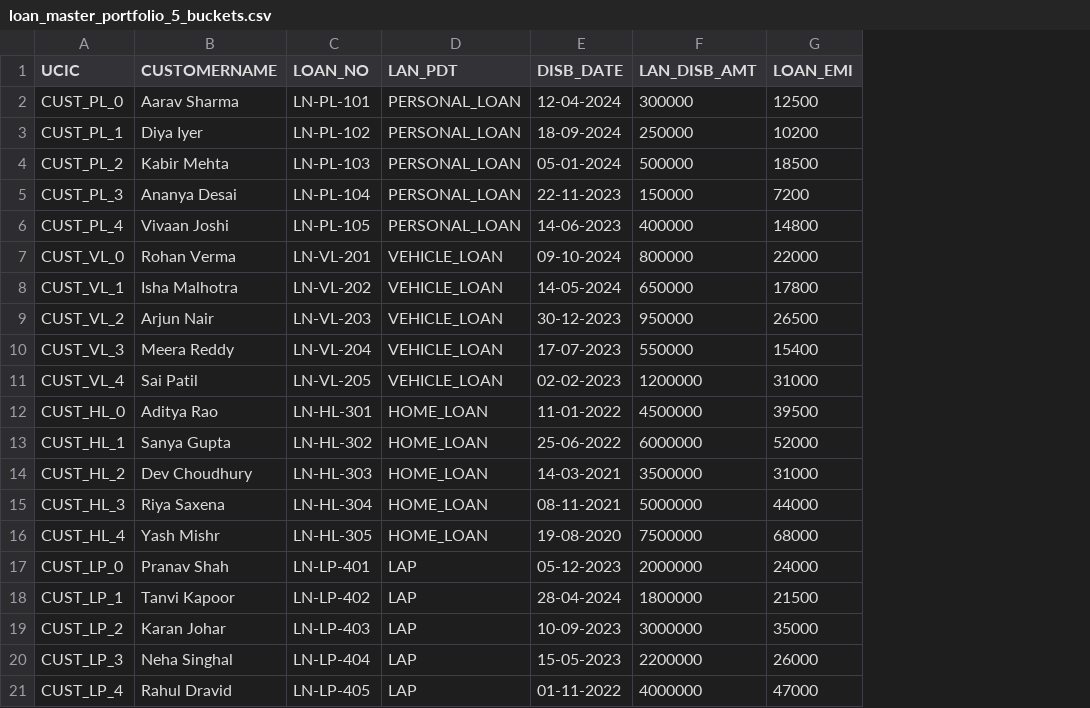
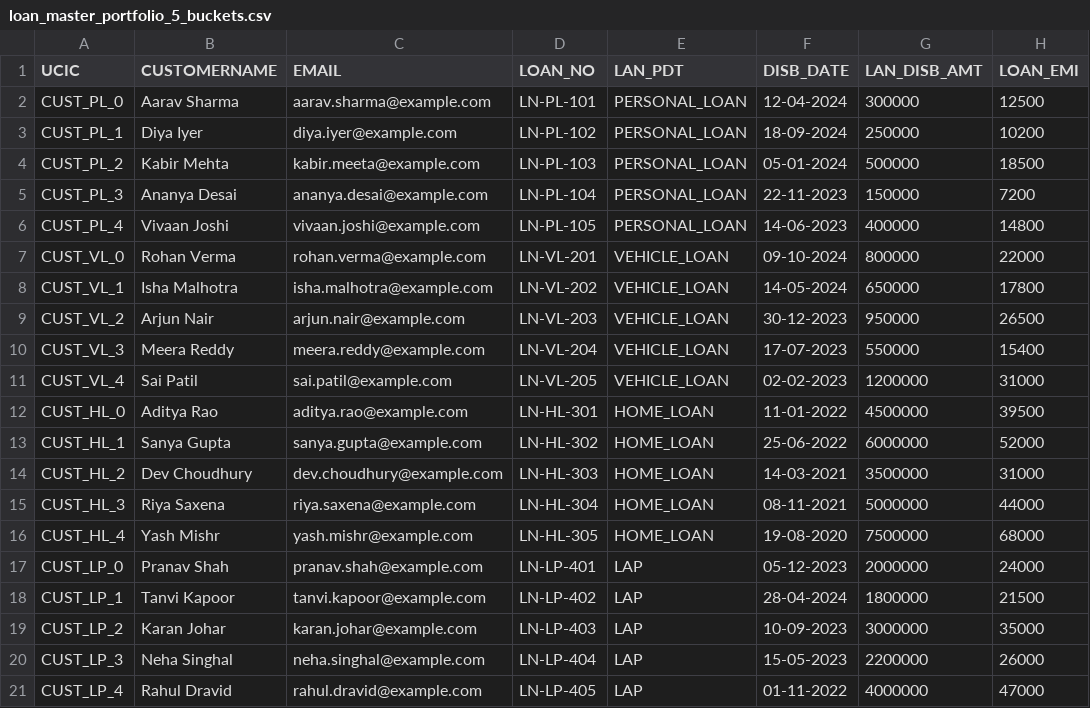
Before and after one commit to SRINIVASTA/retail-ledger-workstation, a CSV file: loan_master_portfolio_5_buckets.csv, drawn as a sheet; only a part is shown; the diff names each change by its address in the sheet, - before the commit and + after, or states it on an @@ line.

Commit message:
Update loan_master_portfolio_5_buckets.csv

```diff
--- a/loan_master_portfolio_5_buckets.csv
+++ b/loan_master_portfolio_5_buckets.csv
+column C (EMAIL), rows 2-21: aarav.sharma@example.com | diya.iyer@example.com | kabir.meeta@example.com | ananya.desai@example.com | vivaan.joshi@example.com | rohan.verma@example.com | isha.malhotra@example.com | arjun.nair@example.com | meera.reddy@example.com | sai.patil@example.com | aditya.rao@example.com | sanya.gupta@example.com | dev.choudhury@example.com | riya.saxena@example.com | yash.mishr@example.com | pranav.shah@example.com | tanvi.kapoor@example.com | karan.johar@example.com | neha.singhal@example.com | rahul.dravid@example.com
```
